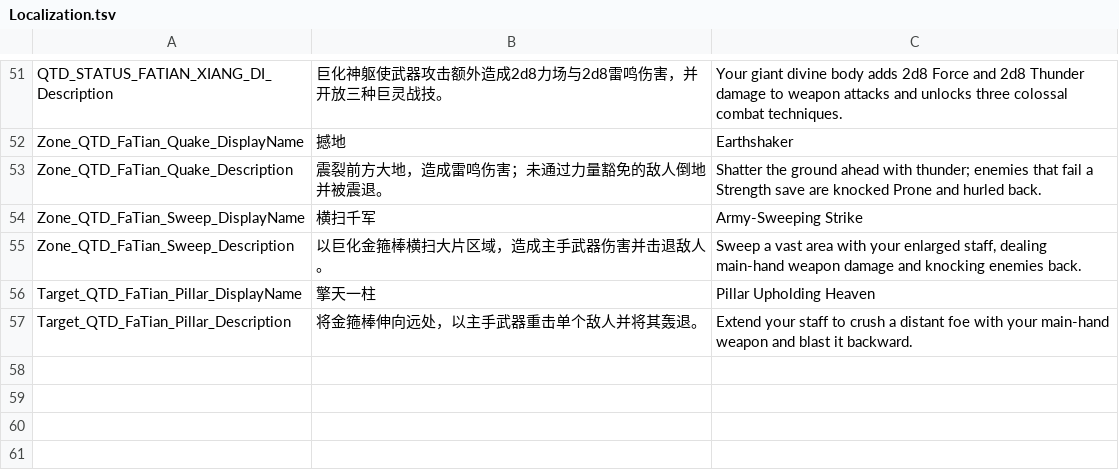
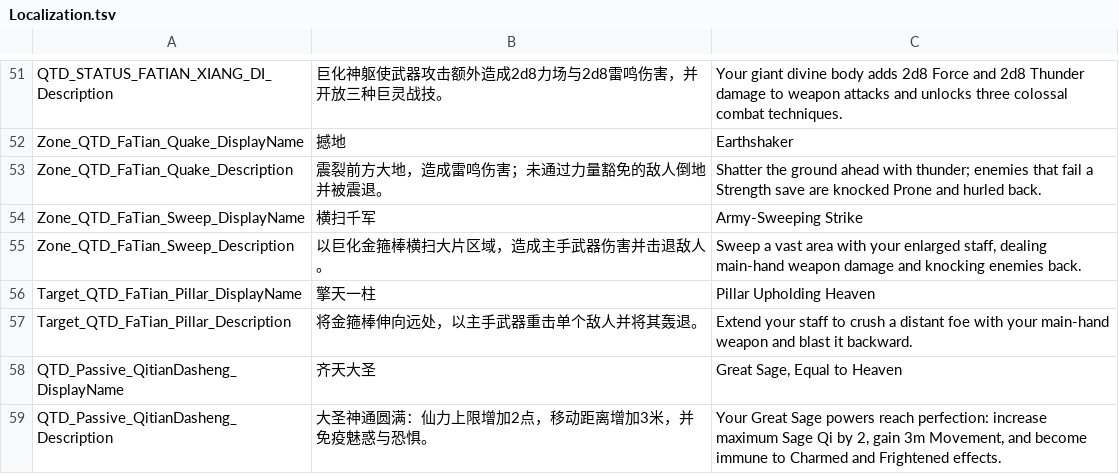
Before and after one commit to welcomelwd/bg3-qitian-dasheng, a TSV file: src/stats/Localization.tsv, drawn as a sheet; only a part is shown, gaps mark what is left out; the diff names each change by its address in the sheet, - before the commit and + after, or states it on an @@ line.

Commit message:
feat: localize Qitian Dasheng capstone

```diff
--- a/src/stats/Localization.tsv
+++ b/src/stats/Localization.tsv
+row 58: QTD_Passive_QitianDasheng_DisplayName | 齐天大圣 | Great Sage, Equal to Heaven
+row 59: QTD_Passive_QitianDasheng_Description | 大圣神通圆满：仙力上限增加2点，移动距离增加3米，并免疫魅惑与恐惧。 | Your Great Sage powers reach perfection: increase maximum Sage Qi by 2, gain 3m Movement, and become immune to Charmed and Frightened effects.
```
